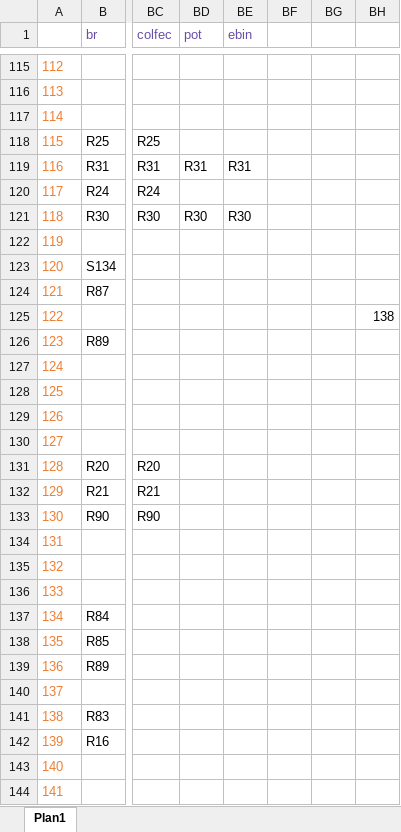
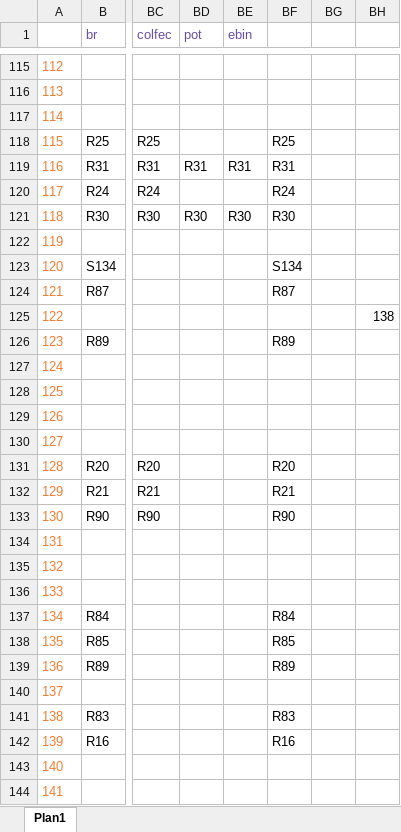
Before and after one commit to rodolfosoken/Python2C, an Excel workbook: src/testes/TabelaSLR_Debug.xlsx, sheet Plan1, drawn as a sheet; only a part is shown, gaps mark what is left out; values as stored, in another font and other column widths than the file's, no borders; the diff covers the shown part only; the diff names each change by its address in the sheet, - before the commit and + after, or states it on an @@ line.

```diff
--- a/src/testes/TabelaSLR_Debug.xlsx (sheet Plan1)
+++ b/src/testes/TabelaSLR_Debug.xlsx (sheet Plan1)
-BF118: (empty)
+BF118: R25
-BF119: (empty)
+BF119: R31
-BF120: (empty)
+BF120: R24
-BF121: (empty)
+BF121: R30
-BF123: (empty)
+BF123: S134
-BF124: (empty)
+BF124: R87
-BF126: (empty)
+BF126: R89
-BF131: (empty)
+BF131: R20
-BF132: (empty)
+BF132: R21
-BF133: (empty)
+BF133: R90
-BF137: (empty)
+BF137: R84
-BF138: (empty)
+BF138: R85
-BF139: (empty)
+BF139: R89
-BF141: (empty)
+BF141: R83
-BF142: (empty)
+BF142: R16
```
Also changed, not shown: 42 edited cells elsewhere in this sheet, src/testes/EnumeracaoDeTerminais.xlsx, 3 other files.
